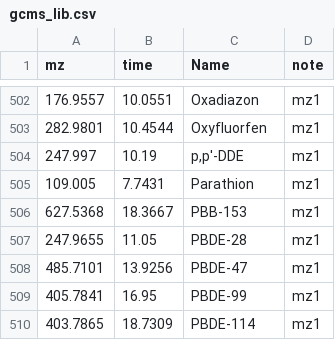
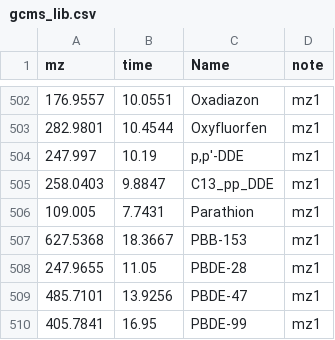
Before and after one commit to BM-Boris/annot, a CSV file: annot/data/gcms_lib.csv, drawn as a sheet; only a part is shown, gaps mark what is left out; the shorter side is filled out with more unchanged rows; the diff names each change by its address in the sheet, - before the commit and + after, or states it on an @@ line.

Commit message:
Add C13_pp_DDE entry to gcms_lib.csv

```diff
--- a/annot/data/gcms_lib.csv
+++ b/annot/data/gcms_lib.csv
+row 505: 258.0403 | 9.8847 | C13_pp_DDE | mz1
```
